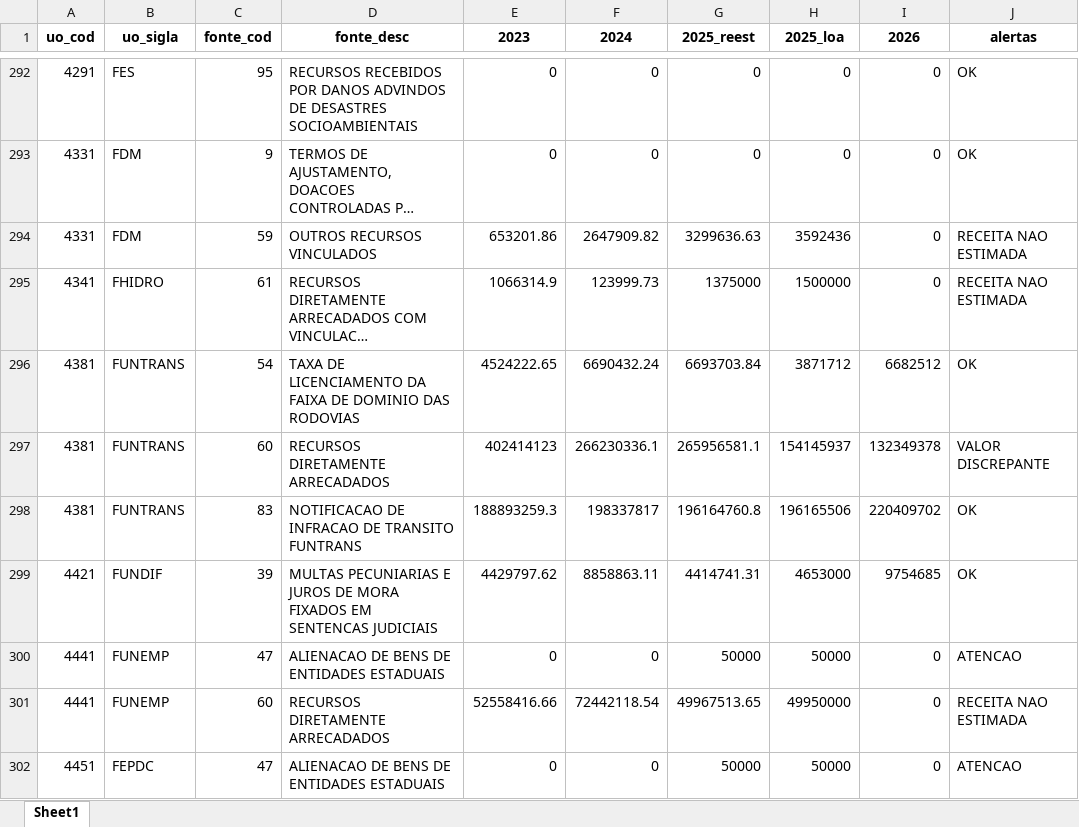
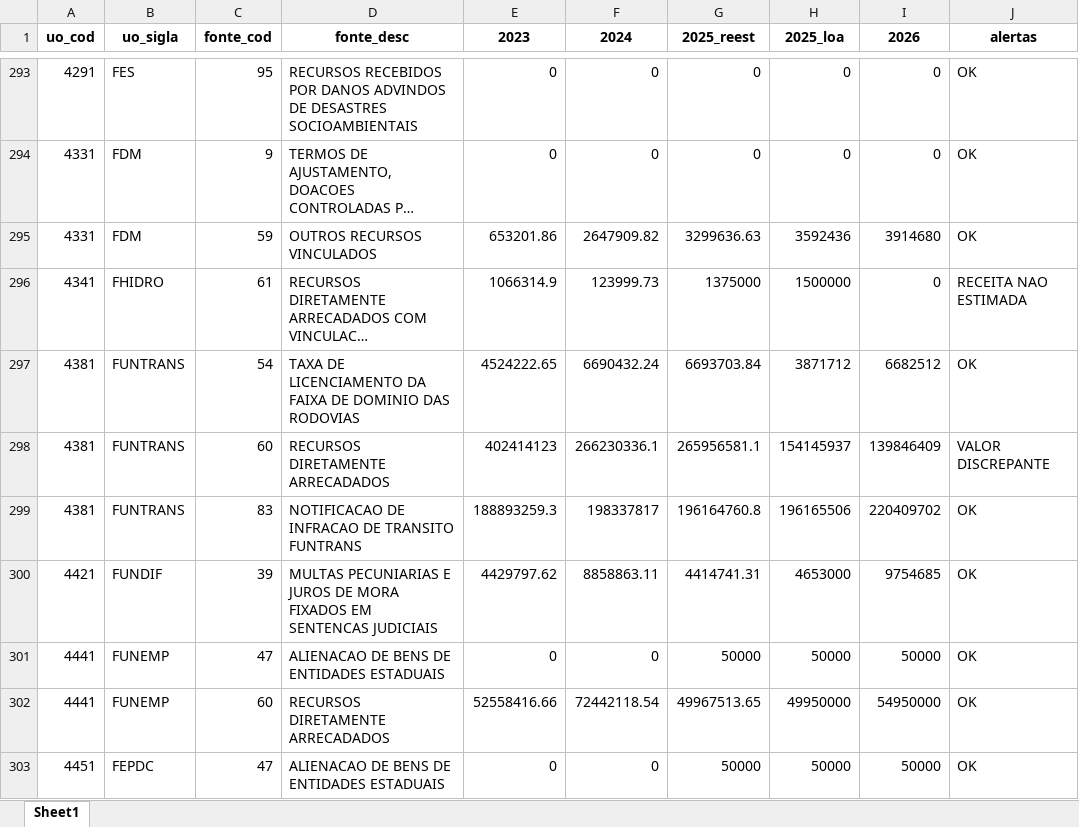
Before and after one commit to splor-mg/painel-ldo, an Excel workbook: data/fonte_analise.xlsx, sheet Sheet1, drawn as a sheet; only a part is shown, gaps mark what is left out; long unchanged cells end in …; values as stored, in another font and other column widths than the file's, no borders; addresses are those after the commit; the diff covers the shown part only; the diff names each change by its address in the sheet, - before the commit and + after, or states it on an @@ line.

```diff
--- a/data/fonte_analise.xlsx (sheet Sheet1)
+++ b/data/fonte_analise.xlsx (sheet Sheet1)
-I295 (2026): 0
+I295 (2026): 3914680
-J295 (alertas): RECEITA NAO ESTIMADA
+J295 (alertas): OK
-I298 (2026): 132349378
+I298 (2026): 139846409
-I301 (2026): 0
+I301 (2026): 50000
-J301 (alertas): ATENCAO
+J301 (alertas): OK
-I302 (2026): 0
+I302 (2026): 54950000
-J302 (alertas): RECEITA NAO ESTIMADA
+J302 (alertas): OK
-I303 (2026): 0
+I303 (2026): 50000
-J303 (alertas): ATENCAO
+J303 (alertas): OK
```
Also changed, not shown: 1 added row and 94 edited cells elsewhere in this sheet, data/receita_analise.xlsx, 2 other files.
